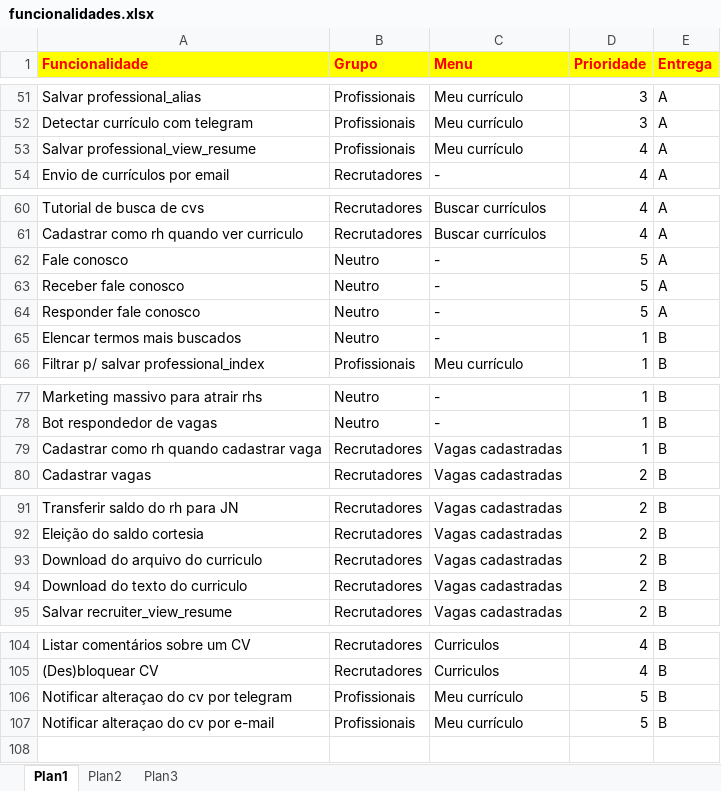
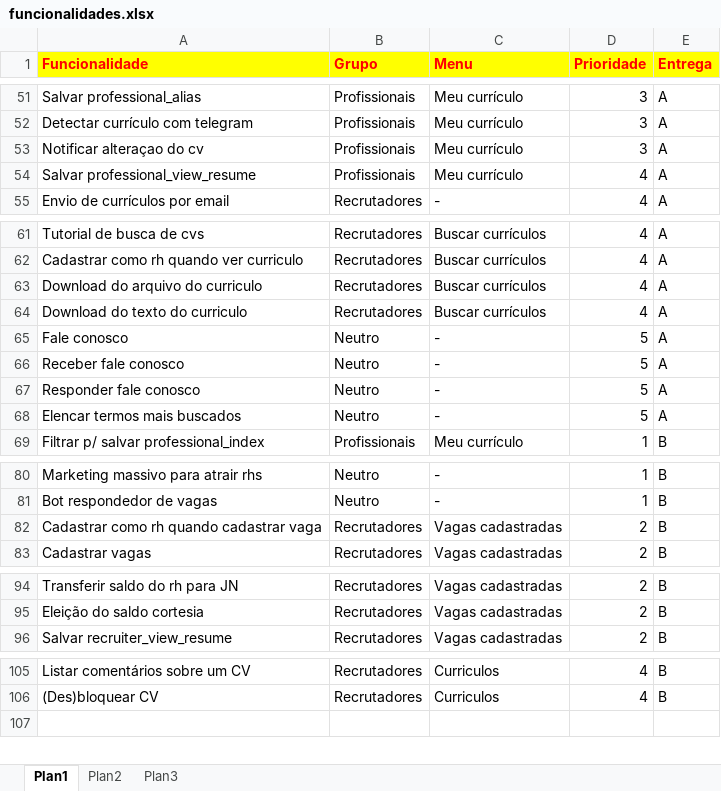
Before and after one commit to ccpjobsnow/jn-business-commons, an Excel workbook: funcionalidades.xlsx, sheet Plan1, drawn as a sheet; only a part is shown, gaps mark what is left out; values as stored, in another font and other column widths than the file's, no borders; removed rows and columns are numbered as before the commit, all else as after; the diff names each change by its address in the sheet, - before the commit and + after, or states it on an @@ line.

```diff
--- a/funcionalidades.xlsx (sheet Plan1)
+++ b/funcionalidades.xlsx (sheet Plan1)
+row 53: Notificar alteraçao do cv | Profissionais | Meu currículo | 3 | A
+row 63: Download do arquivo do curriculo | Recrutadores | Buscar currículos | 4 | A
+row 64: Download do texto do curriculo | Recrutadores | Buscar currículos | 4 | A
-D68 (Prioridade): 1
+D68 (Prioridade): 5
-E68 (Entrega): B
+E68 (Entrega): A
-D82 (Prioridade): 1
+D82 (Prioridade): 2
-row 93: Download do arquivo do curriculo | Recrutadores | Vagas cadastradas | 2 | B
-row 94: Download do texto do curriculo | Recrutadores | Vagas cadastradas | 2 | B
-row 106: Notificar alteraçao do cv por telegram | Profissionais | Meu currículo | 5 | B
-row 107: Notificar alteraçao do cv por e-mail | Profissionais | Meu currículo | 5 | B
```
Also changed, not shown: 2 other files.
